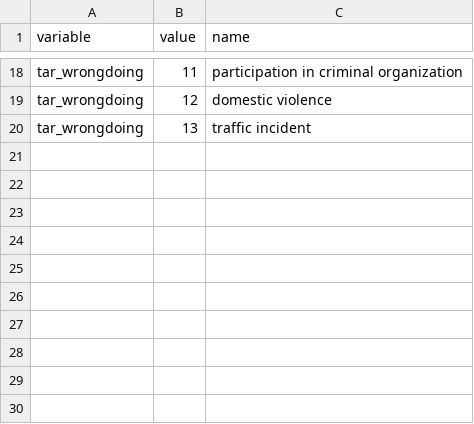
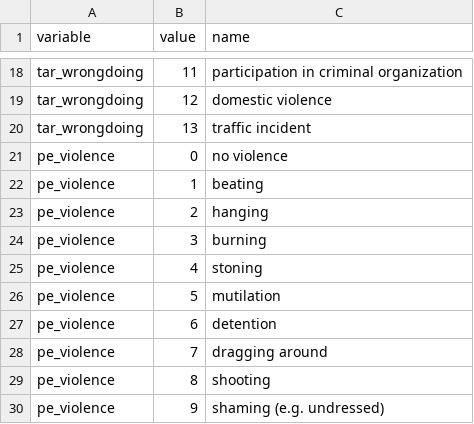
Before and after one commit to css-ethz/lyla, a CSV file: src/data/dictionary.csv, drawn as a sheet; only a part is shown, gaps mark what is left out; the diff names each change by its address in the sheet, - before the commit and + after, or states it on an @@ line.

Commit message:
add pe_violence

```diff
--- a/src/data/dictionary.csv
+++ b/src/data/dictionary.csv
+row 21: pe_violence | 0 | no violence
+row 22: pe_violence | 1 | beating
+row 23: pe_violence | 2 | hanging
+row 24: pe_violence | 3 | burning
+row 25: pe_violence | 4 | stoning
+row 26: pe_violence | 5 | mutilation
+row 27: pe_violence | 6 | detention
+row 28: pe_violence | 7 | dragging around
+row 29: pe_violence | 8 | shooting
+row 30: pe_violence | 9 | shaming (e.g. undressed)
```
Also changed, not shown: 2 other files.
